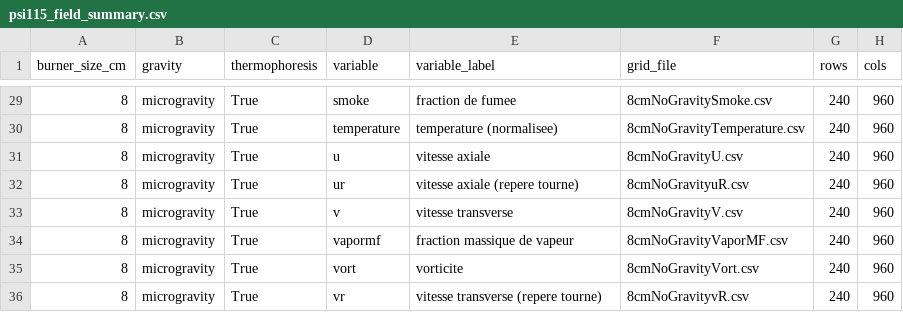
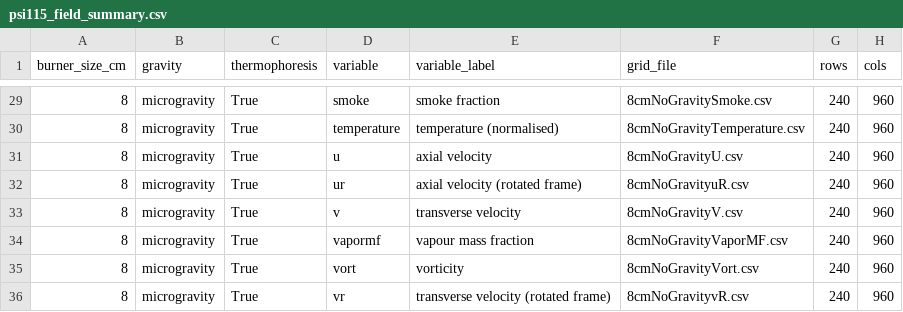
Before and after one commit to AnteurAbderraouf/Fotia, a CSV file: data/processed/psi115_field_summary.csv, drawn as a sheet; only a part is shown, gaps mark what is left out; the diff covers the shown part only; the diff names each change by its address in the sheet, - before the commit and + after, or states it on an @@ line.

```diff
--- a/data/processed/psi115_field_summary.csv
+++ b/data/processed/psi115_field_summary.csv
-E29 (variable_label): fraction de fumee
+E29 (variable_label): smoke fraction
-E30 (variable_label): temperature (normalisee)
+E30 (variable_label): temperature (normalised)
-E31 (variable_label): vitesse axiale
+E31 (variable_label): axial velocity
-E32 (variable_label): vitesse axiale (repere tourne)
+E32 (variable_label): axial velocity (rotated frame)
-E33 (variable_label): vitesse transverse
+E33 (variable_label): transverse velocity
-E34 (variable_label): fraction massique de vapeur
+E34 (variable_label): vapour mass fraction
-E35 (variable_label): vorticite
+E35 (variable_label): vorticity
-E36 (variable_label): vitesse transverse (repere tourne)
+E36 (variable_label): transverse velocity (rotated frame)
```
Also changed, not shown: 27 edited cells elsewhere in this file, 10 other files.
